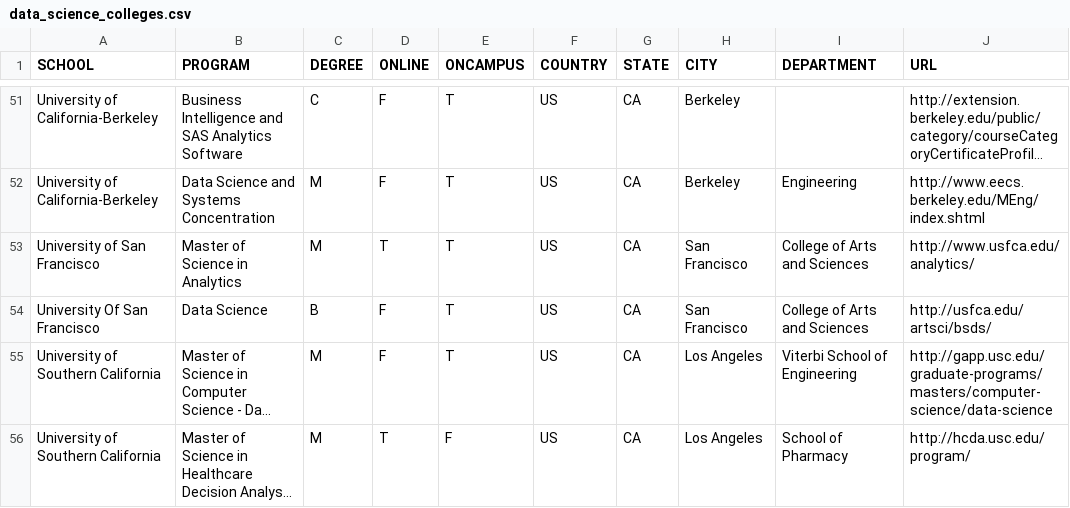
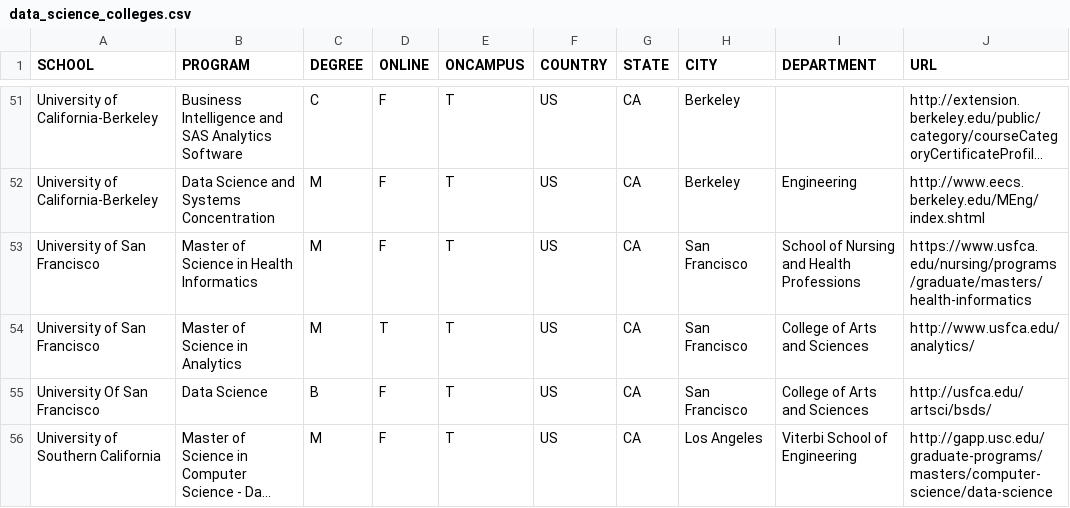
Before and after one commit to ryanswanstrom/awesome-datascience-colleges, a CSV file: data_science_colleges.csv, drawn as a sheet; only a part is shown, gaps mark what is left out; the shorter side is filled out with more unchanged rows; long unchanged cells end in …; the diff names each change by its address in the sheet, - before the commit and + after, or states it on an @@ line.

Commit message:
File updated by USF-staff
Added Master of Science in Health Informatics at the School of Nursing and Health Professions of the University of San Francisco.

```diff
--- a/data_science_colleges.csv
+++ b/data_science_colleges.csv
+row 53: University of San Francisco | Master of Science in Health Informatics | M | F | T | US | CA | San Francisco | School of Nursing and Health Professions | https://www.usfca.edu/nursing/programs/graduate/masters/health-informatics
```
